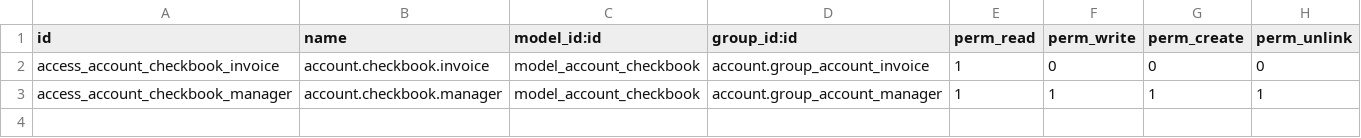
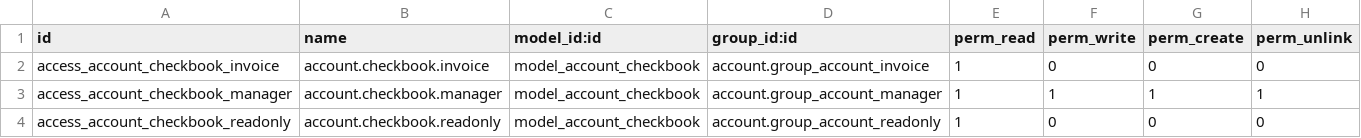
Before and after one commit to AlparLabs/enhancement-suite, a CSV file: account_journal_check_sequence/security/ir.model.access.csv, drawn as a sheet; the diff names each change by its address in the sheet, - before the commit and + after, or states it on an @@ line.

```diff
--- a/account_journal_check_sequence/security/ir.model.access.csv
+++ b/account_journal_check_sequence/security/ir.model.access.csv
+row 4: access_account_checkbook_readonly | account.checkbook.readonly | model_account_checkbook | account.group_account_readonly | 1 | 0 | 0 | 0
```
Also changed, not shown: 6 other files.
